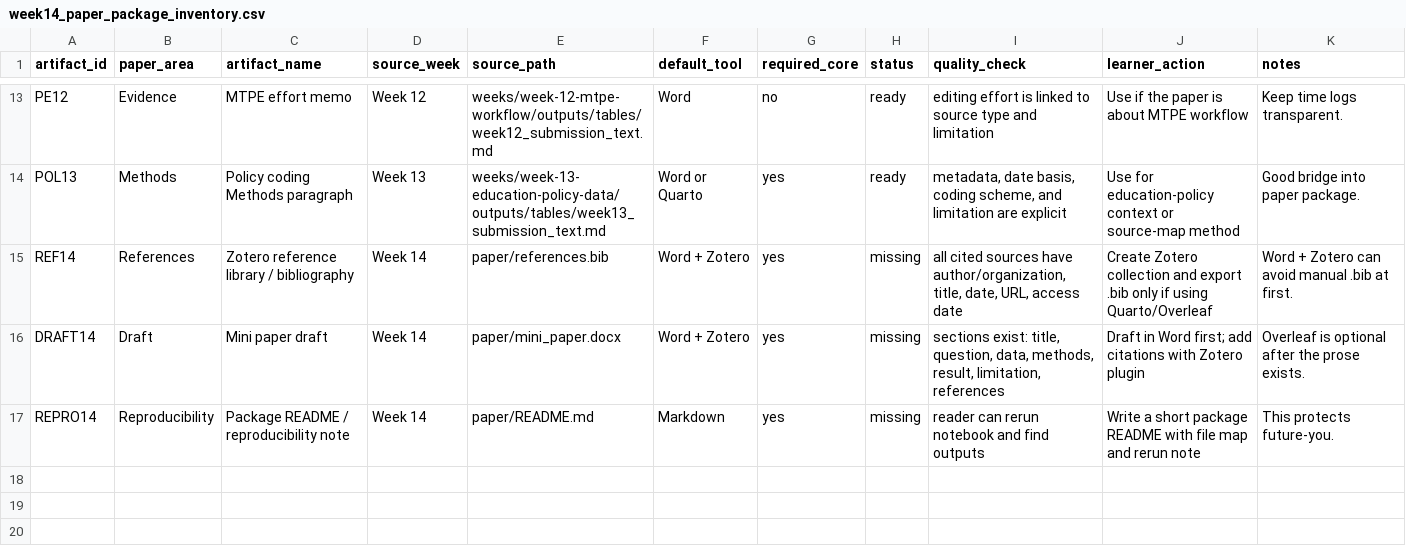
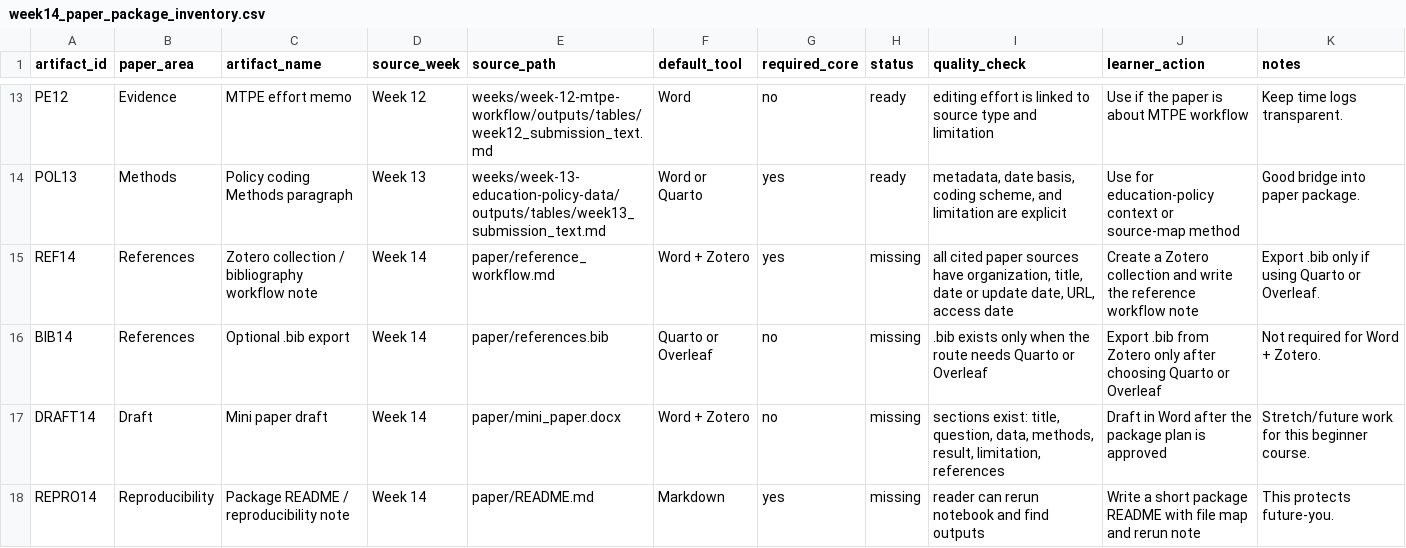
Before and after one commit to mtuann/tcsol-python-research, a CSV file: weeks/week-14-paper-package-overleaf/data/raw/week14_paper_package_inventory.csv, drawn as a sheet; only a part is shown, gaps mark what is left out.

```diff
--- a/weeks/week-14-paper-package-overleaf/data/raw/week14_paper_package_inventory.csv
+++ b/weeks/week-14-paper-package-overleaf/data/raw/week14_paper_package_inventory.csv
@@ -14,4 +14,5 @@ PE12,Evidence,MTPE effort memo,Week 12,weeks/week-12-mtpe-workflow/outputs/table
 POL13,Methods,Policy coding Methods paragraph,Week 13,weeks/week-13-education-policy-data/outputs/tables/week13_submission_text.md,Word or Quarto,yes,ready,"metadata, date basis, coding scheme, and limitation are explicit",Use for education-policy context or source-map method,Good bridge into paper package.
-REF14,References,Zotero reference library / bibliography,Week 14,paper/references.bib,Word + Zotero,yes,missing,"all cited sources have author/organization, title, date, URL, access date",Create Zotero collection and export .bib only if using Quarto/Overleaf,Word + Zotero can avoid manual .bib at first.
-DRAFT14,Draft,Mini paper draft,Week 14,paper/mini_paper.docx,Word + Zotero,yes,missing,"sections exist: title, question, data, methods, result, limitation, references",Draft in Word first; add citations with Zotero plugin,Overleaf is optional after the prose exists.
+REF14,References,Zotero collection / bibliography workflow note,Week 14,paper/reference_workflow.md,Word + Zotero,yes,missing,"all cited paper sources have organization, title, date or update date, URL, access date",Create a Zotero collection and write the reference workflow note,Export .bib only if using Quarto or Overleaf.
+BIB14,References,Optional .bib export,Week 14,paper/references.bib,Quarto or Overleaf,no,missing,".bib exists only when the route needs Quarto or Overleaf",Export .bib from Zotero only after choosing Quarto or Overleaf,Not required for Word + Zotero.
+DRAFT14,Draft,Mini paper draft,Week 14,paper/mini_paper.docx,Word + Zotero,no,missing,"sections exist: title, question, data, methods, result, limitation, references",Draft in Word after the package plan is approved,Stretch/future work for this beginner course.
 REPRO14,Reproducibility,Package README / reproducibility note,Week 14,paper/README.md,Markdown,yes,missing,reader can rerun notebook and find outputs,Write a short package README with file map and rerun note,This protects future-you.
```
Also changed, not shown: weeks/week-14-paper-package-overleaf/data/raw/week14_reference_checklist.csv, weeks/week-14-paper-package-overleaf/outputs/tables/week14_missing_actions.csv, 34 other files.
